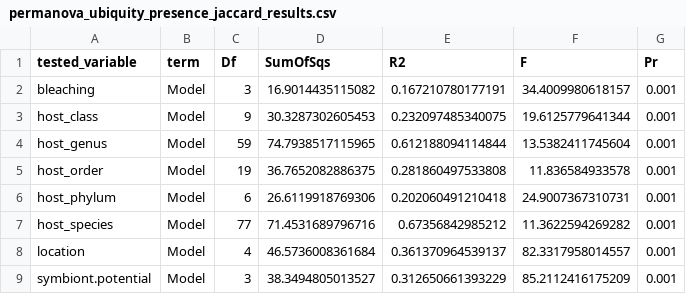
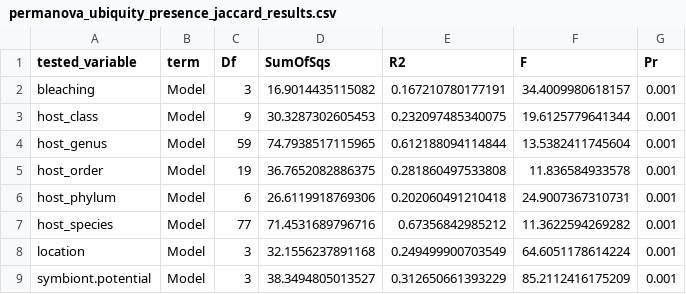
Before and after one commit to wsnowacek/World_Corals, a CSV file: permanova_ubiquity_presence_jaccard_results.csv, drawn as a sheet.

```diff
--- a/permanova_ubiquity_presence_jaccard_results.csv
+++ b/permanova_ubiquity_presence_jaccard_results.csv
@@ -7,3 +7,3 @@
 "host_species","Model",77,71.4531689796716,0.67356842985212,11.3622594269282,0.001
-"location","Model",4,46.5736008361684,0.361370964539137,82.3317958014557,0.001
+"location","Model",3,32.1556237891168,0.249499900703549,64.6051178614224,0.001
 "symbiont.potential","Model",3,38.3494805013527,0.312650661393229,85.2112416175209,0.001
```
Also changed, not shown: permanova_abundance_hellinger_bray_results.csv, 3 other files.
